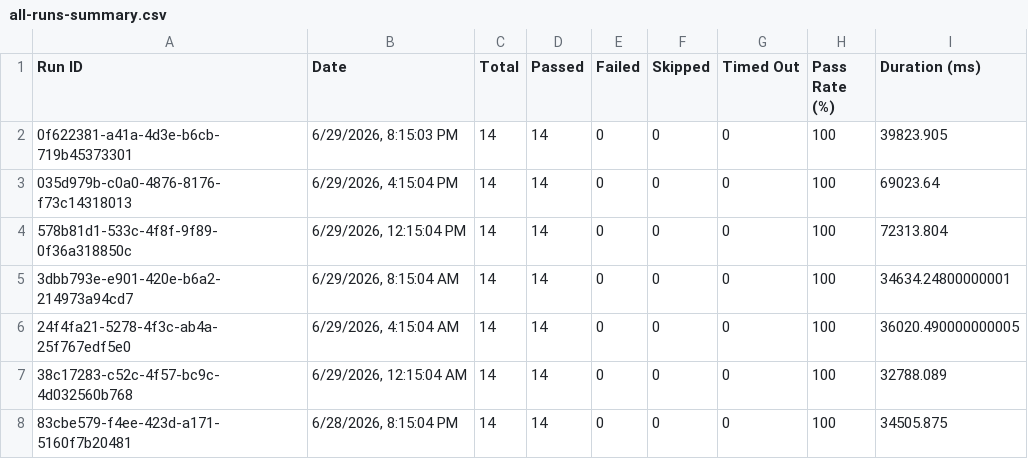
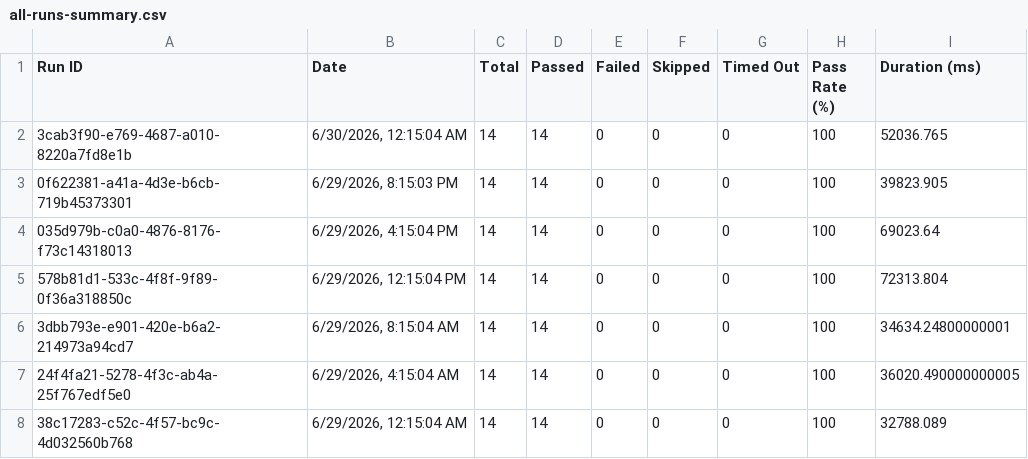
Before and after one commit to saira-uwc/asksam-datascience-automation, a CSV file: docs/exports/all-runs-summary.csv, drawn as a sheet; only a part is shown; the shorter side is filled out with more unchanged rows.

```diff
--- a/docs/exports/all-runs-summary.csv
+++ b/docs/exports/all-runs-summary.csv
@@ -1,2 +1,3 @@
 Run ID,Date,Total,Passed,Failed,Skipped,Timed Out,Pass Rate (%),Duration (ms)
+"3cab3f90-e769-4687-a010-8220a7fd8e1b","6/30/2026, 12:15:04 AM",14,14,0,0,0,100,52036.765
 "0f622381-a41a-4d3e-b6cb-719b45373301","6/29/2026, 8:15:03 PM",14,14,0,0,0,100,39823.905
```
Also changed, not shown: docs/exports/current-run.csv, 16 other files.
